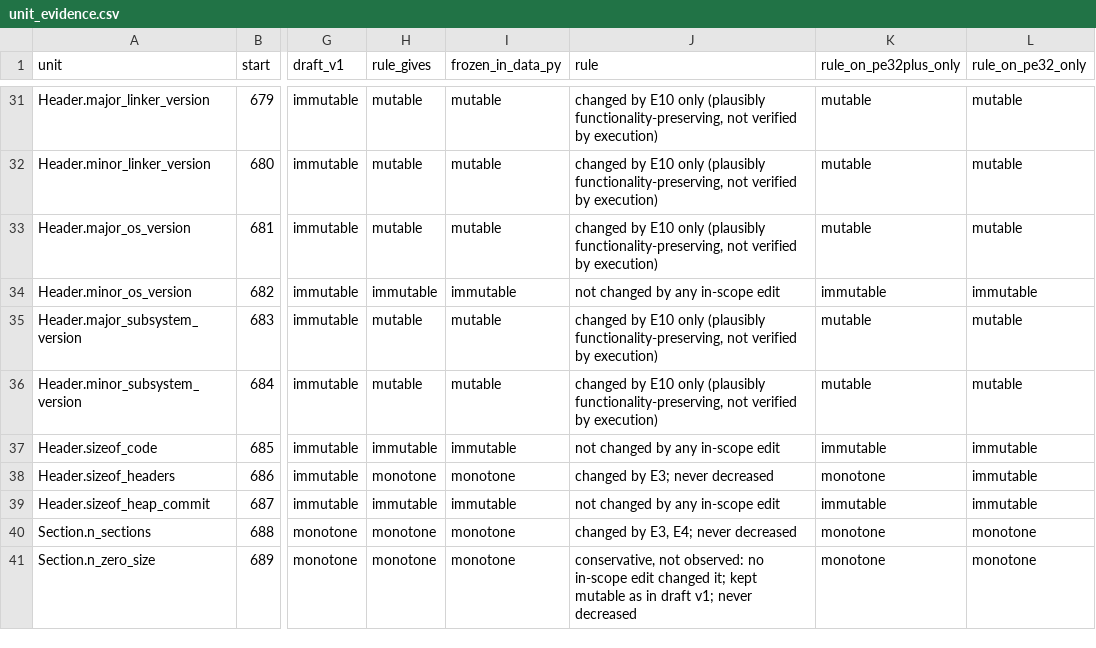
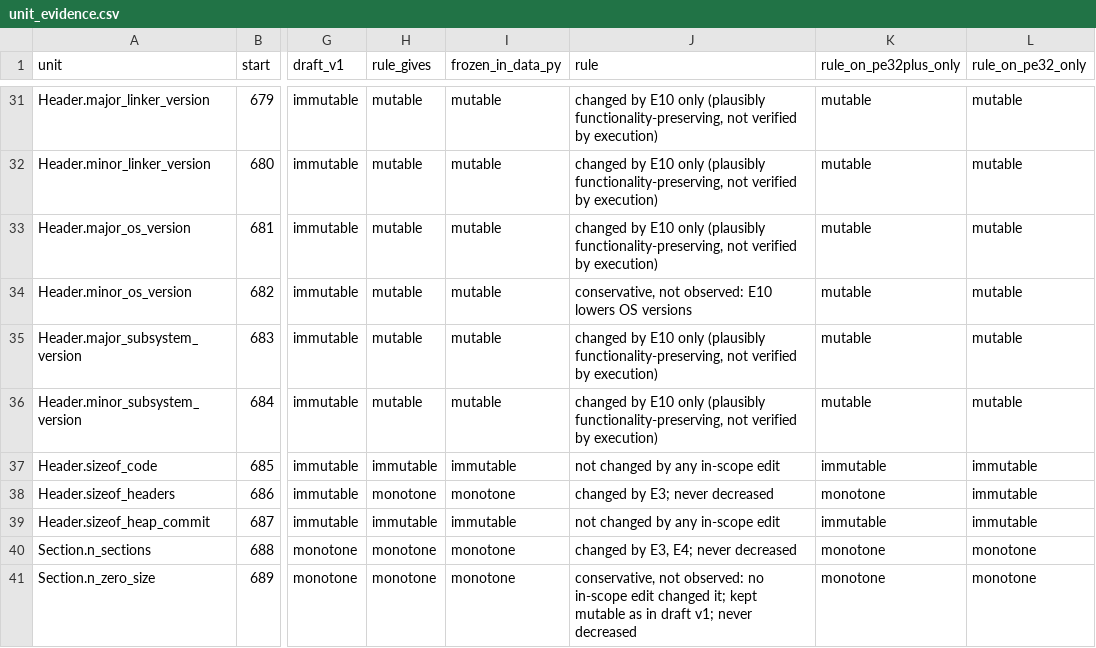
Before and after one commit to musfiqurtonmoy/malcert, a CSV file: ps_results/unit_evidence.csv, drawn as a sheet; only a part is shown, gaps mark what is left out; the diff names each change by its address in the sheet, - before the commit and + after, or states it on an @@ line.

Commit message:
1i decisions; 2a exact certificate and ceiling; 2b candidate partitions and selection rule (written before evaluation)

```diff
--- a/ps_results/unit_evidence.csv
+++ b/ps_results/unit_evidence.csv
-H34 (rule_gives): immutable
+H34 (rule_gives): mutable
-I34 (frozen_in_data_py): immutable
+I34 (frozen_in_data_py): mutable
-J34 (rule): not changed by any in-scope edit
+J34 (rule): conservative, not observed: E10 lowers OS versions
-K34 (rule_on_pe32plus_only): immutable
+K34 (rule_on_pe32plus_only): mutable
-L34 (rule_on_pe32_only): immutable
+L34 (rule_on_pe32_only): mutable
```
Also changed, not shown: 11 other files.
